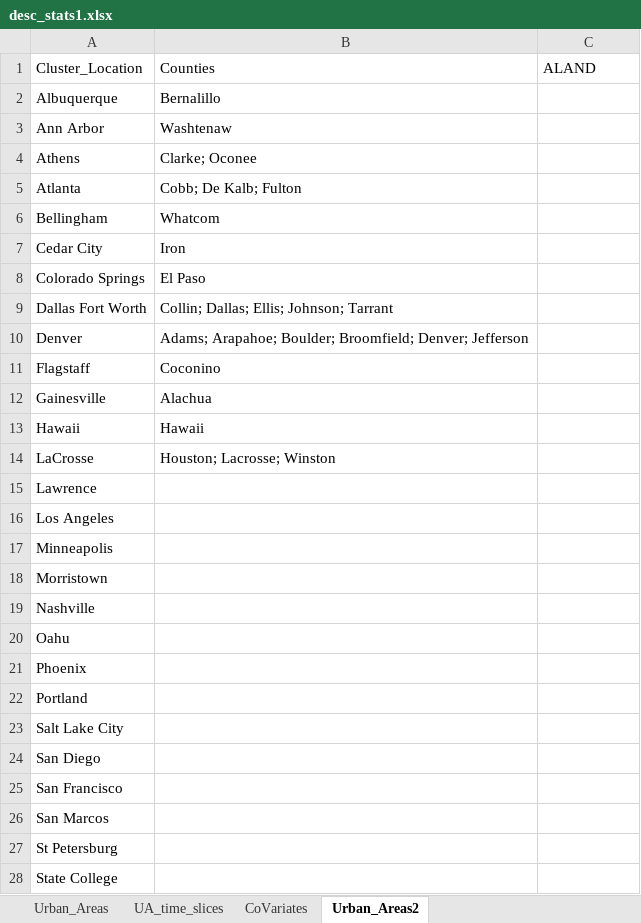
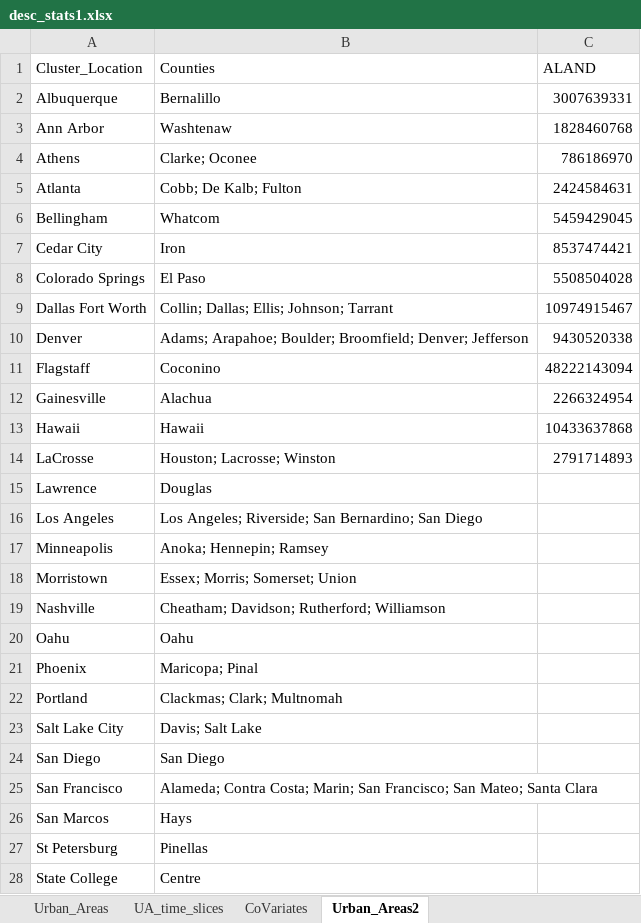
Before and after one commit to SPATIAL-Lab/CityWater, an Excel workbook: data/desc_stats1.xlsx, sheet Urban_Areas2, drawn as a sheet; only a part is shown; values as stored, in another font and other column widths than the file's, no borders; the diff covers the shown part only; the diff names each change by its address in the sheet, - before the commit and + after, or states it on an @@ line.

```diff
--- a/data/desc_stats1.xlsx (sheet Urban_Areas2)
+++ b/data/desc_stats1.xlsx (sheet Urban_Areas2)
-C2 (ALAND): (empty)
+C2 (ALAND): 3007639331
-C3 (ALAND): (empty)
+C3 (ALAND): 1828460768
-C4 (ALAND): (empty)
+C4 (ALAND): 786186970
-C5 (ALAND): (empty)
+C5 (ALAND): 2424584631
-C6 (ALAND): (empty)
+C6 (ALAND): 5459429045
-C7 (ALAND): (empty)
+C7 (ALAND): 8537474421
-C8 (ALAND): (empty)
+C8 (ALAND): 5508504028
-C9 (ALAND): (empty)
+C9 (ALAND): 10974915467
-C10 (ALAND): (empty)
+C10 (ALAND): 9430520338
-C11 (ALAND): (empty)
+C11 (ALAND): 48222143094
-C12 (ALAND): (empty)
+C12 (ALAND): 2266324954
-C13 (ALAND): (empty)
+C13 (ALAND): 10433637868
-C14 (ALAND): (empty)
+C14 (ALAND): 2791714893
-B15 (Counties): (empty)
+B15 (Counties): Douglas
-B16 (Counties): (empty)
+B16 (Counties): Los Angeles; Riverside; San Bernardino; San Diego
-B17 (Counties): (empty)
+B17 (Counties): Anoka; Hennepin; Ramsey
-B18 (Counties): (empty)
+B18 (Counties): Essex; Morris; Somerset; Union
-B19 (Counties): (empty)
+B19 (Counties): Cheatham; Davidson; Rutherford; Williamson
-B20 (Counties): (empty)
+B20 (Counties): Oahu
-B21 (Counties): (empty)
+B21 (Counties): Maricopa; Pinal
-B22 (Counties): (empty)
+B22 (Counties): Clackmas; Clark; Multnomah
-B23 (Counties): (empty)
+B23 (Counties): Davis; Salt Lake
-B24 (Counties): (empty)
+B24 (Counties): San Diego
-B25 (Counties): (empty)
+B25 (Counties): Alameda; Contra Costa; Marin; San Francisco; San Mateo; Santa Clara
-B26 (Counties): (empty)
+B26 (Counties): Hays
-B27 (Counties): (empty)
+B27 (Counties): Pinellas
-B28 (Counties): (empty)
+B28 (Counties): Centre
```
Also changed, not shown: 1 edited cell elsewhere in this sheet, sheet CoVariates, formulas that keep their value, 12 other files.
